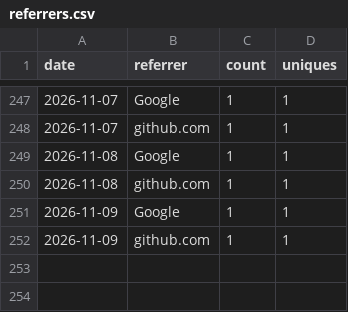
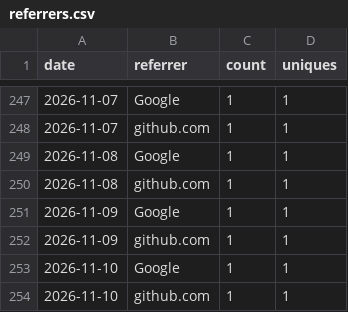
Before and after one commit to rautaditya2606/Shardflow, a CSV file: .github/traffic_data/referrers.csv, drawn as a sheet; only a part is shown, gaps mark what is left out; the diff names each change by its address in the sheet, - before the commit and + after, or states it on an @@ line.

```diff
--- a/.github/traffic_data/referrers.csv
+++ b/.github/traffic_data/referrers.csv
+row 253: 2026-11-10 | Google | 1 | 1
+row 254: 2026-11-10 | github.com | 1 | 1
```
Also changed, not shown: .github/traffic_data/clones.csv, .github/traffic_data/popular_paths.csv, 2 other files.
